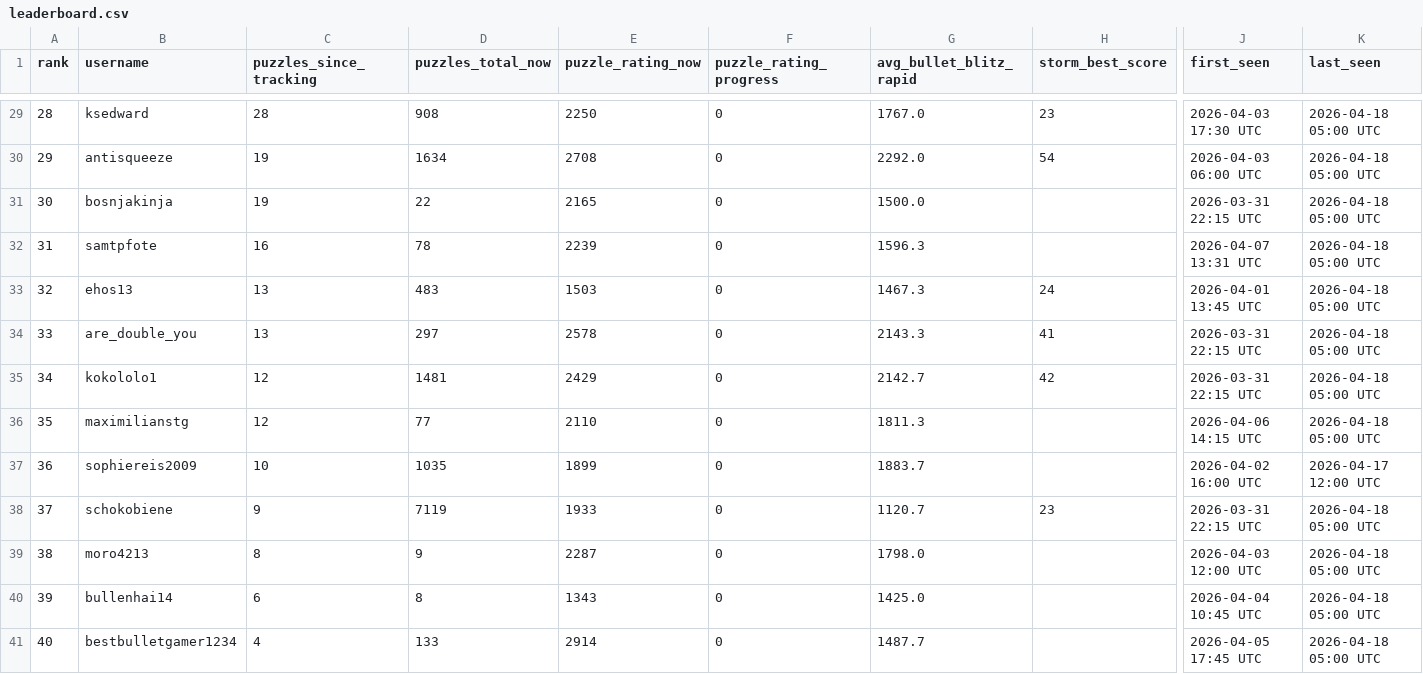
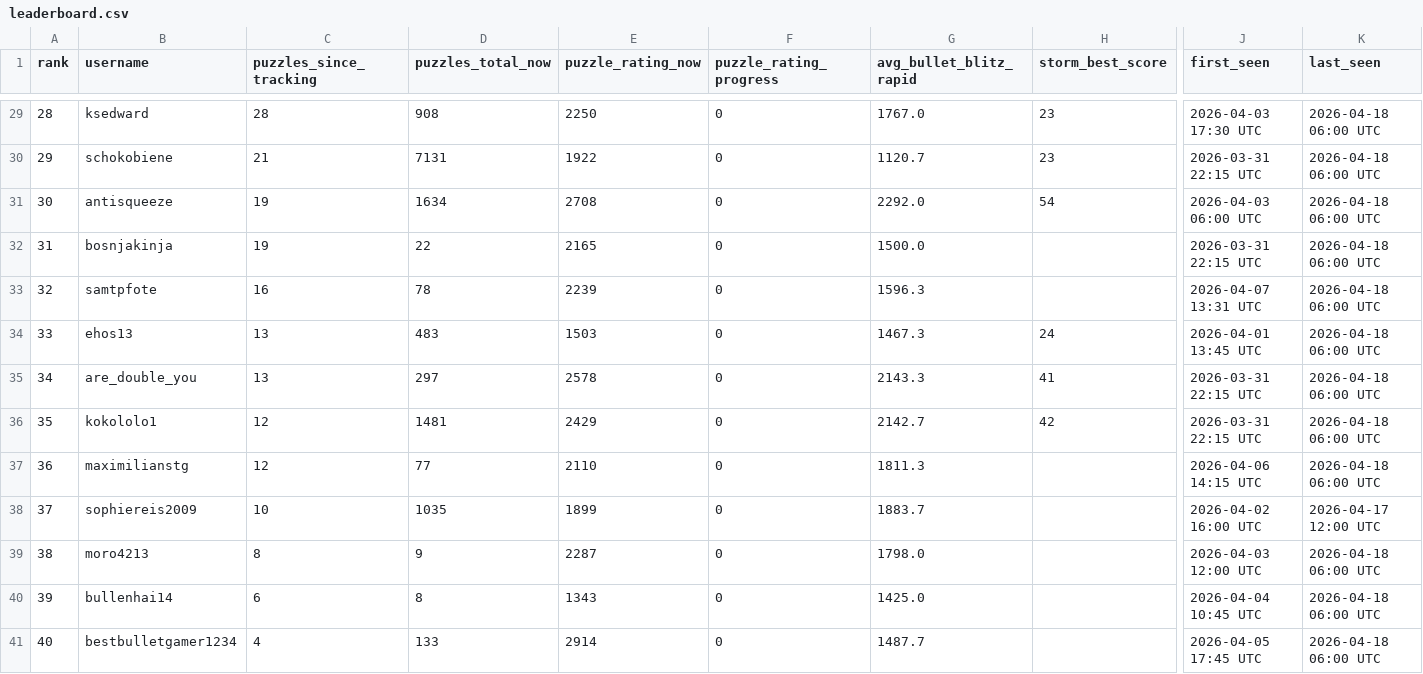
Before and after one commit to hsjAlex/TaktikSpektakel, a CSV file: data/leaderboard.csv, drawn as a sheet; only a part is shown, gaps mark what is left out; removed rows and columns are numbered as before the commit, all else as after; rows hold the shown columns only; the diff covers the shown part only; the diff names each change by its address in the sheet, - before the commit and + after, or states it on an @@ line.

```diff
--- a/data/leaderboard.csv
+++ b/data/leaderboard.csv
-K29 (last_seen): 2026-04-18 05:00 UTC
+K29 (last_seen): 2026-04-18 06:00 UTC
+row 30: 29 | schokobiene | 21 | 7131 | 1922 | 0 | 1120.7 | 23 | 2026-03-31 22:15 UTC | 2026-04-18 06:00 UTC
-A31 (rank): 29
+A31 (rank): 30
-K31:K37 (last_seen): 2026-04-18 05:00 UTC
+K31:K37 (last_seen): 2026-04-18 06:00 UTC
-A32 (rank): 30
+A32 (rank): 31
-A33 (rank): 31
+A33 (rank): 32
-A34 (rank): 32
+A34 (rank): 33
-A35 (rank): 33
+A35 (rank): 34
-A36 (rank): 34
+A36 (rank): 35
-A37 (rank): 35
+A37 (rank): 36
-A38 (rank): 36
+A38 (rank): 37
-row 38: 37 | schokobiene | 9 | 7119 | 1933 | 0 | 1120.7 | 23 | 2026-03-31 22:15 UTC | 2026-04-18 05:00 UTC
-K39:K41 (last_seen): 2026-04-18 05:00 UTC
+K39:K41 (last_seen): 2026-04-18 06:00 UTC
```
Also changed, not shown: 44 edited cells elsewhere in this file, 1 other file.
